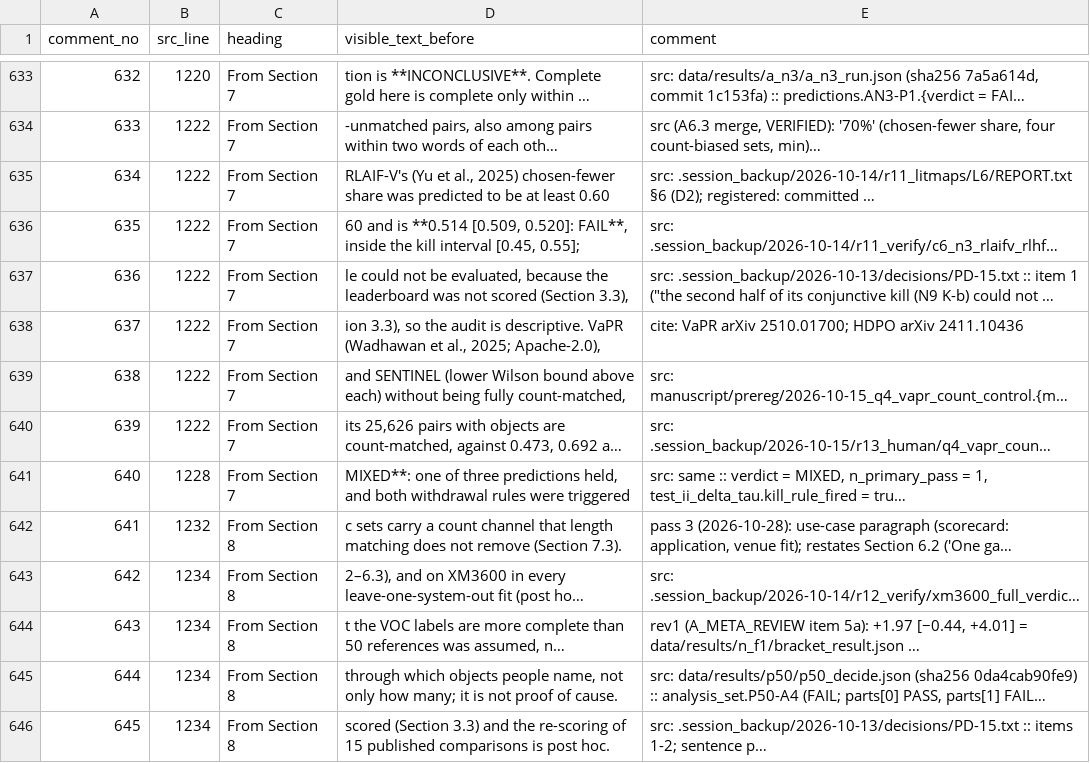
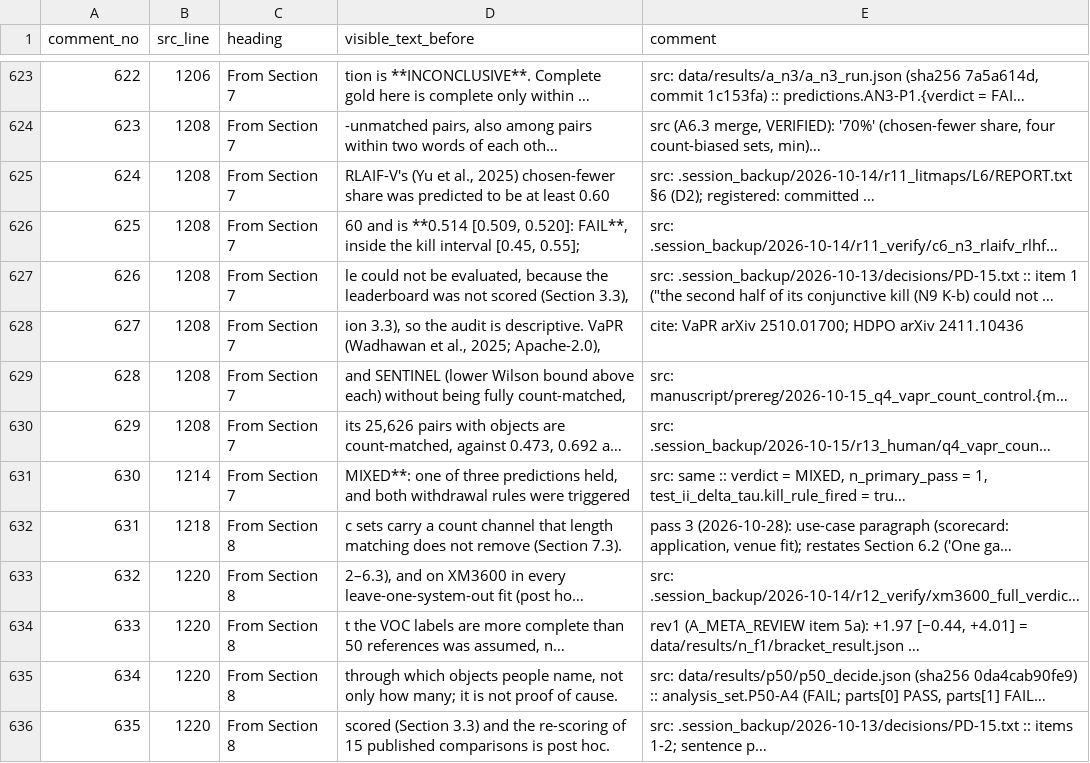
Before and after one commit to HoaNguyen55/vsps_image_captioning, a TSV file: manuscript/journal_draft/supplementary_provenance_internal.tsv, drawn as a sheet; only a part is shown, gaps mark what is left out; long unchanged cells end in …; addresses are those after the commit; the diff covers the shown part only; the diff names each change by its address in the sheet, - before the commit and + after, or states it on an @@ line.

```diff
--- a/manuscript/journal_draft/supplementary_provenance_internal.tsv
+++ b/manuscript/journal_draft/supplementary_provenance_internal.tsv
@@ column A (comment_no) renumbered from row 606 down @@
-B623 (src_line): 1220
+B623 (src_line): 1206
-B624:B630 (src_line): 1222
+B624:B630 (src_line): 1208
-B631 (src_line): 1228
+B631 (src_line): 1214
-B632 (src_line): 1232
+B632 (src_line): 1218
-B633:B636 (src_line): 1234
+B633:B636 (src_line): 1220
```
Also changed, not shown: 1 added row, 11 removed rows and 47 edited cells elsewhere in this file, manuscript/journal_draft/number_manifest.tsv, 6 other files.
